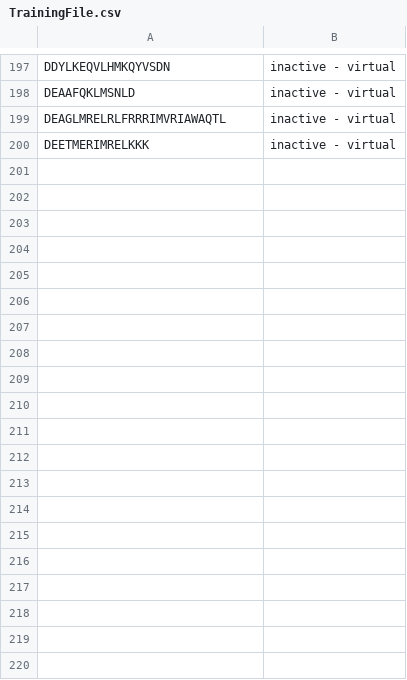
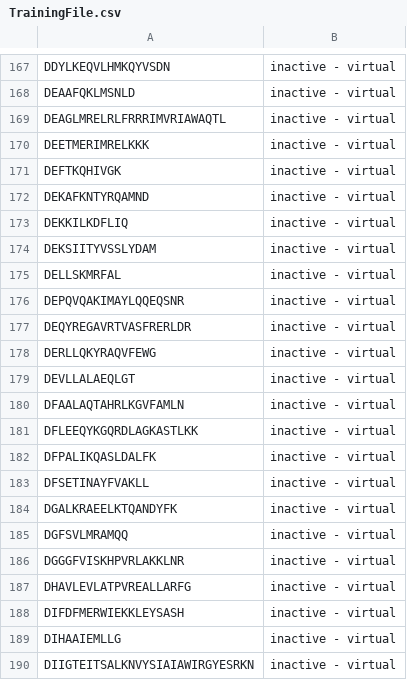
Before and after one commit to prajwalpraveen97/neocortexapi, a CSV file: source/MySEProject/Group Contribution - MultiImageExperiment/SimpleMultiSequenceLearning/TrainingFiles/TrainingFile.csv, drawn as a sheet; only a part is shown, gaps mark what is left out; the diff covers the shown part only.

```diff
--- a/source/MySEProject/Group Contribution - MultiImageExperiment/SimpleMultiSequenceLearning/TrainingFiles/TrainingFile.csv
+++ b/source/MySEProject/Group Contribution - MultiImageExperiment/SimpleMultiSequenceLearning/TrainingFiles/TrainingFile.csv
@@ -200 +170,21 @@ DEAGLMRELRLFRRRIMVRIAWAQTL,inactive - virtual
 DEETMERIMRELKKK,inactive - virtual
+DEFTKQHIVGK,inactive - virtual
+DEKAFKNTYRQAMND,inactive - virtual
+DEKKILKDFLIQ,inactive - virtual
+DEKSIITYVSSLYDAM,inactive - virtual
+DELLSKMRFAL,inactive - virtual
+DEPQVQAKIMAYLQQEQSNR,inactive - virtual
+DEQYREGAVRTVASFRERLDR,inactive - virtual
+DERLLQKYRAQVFEWG,inactive - virtual
+DEVLLALAEQLGT,inactive - virtual
+DFAALAQTAHRLKGVFAMLN,inactive - virtual
+DFLEEQYKGQRDLAGKASTLKK,inactive - virtual
+DFPALIKQASLDALFK,inactive - virtual
+DFSETINAYFVAKLL,inactive - virtual
+DGALKRAEELKTQANDYFK,inactive - virtual
+DGFSVLMRAMQQ,inactive - virtual
+DGGGFVISKHPVRLAKKLNR,inactive - virtual
+DHAVLEVLATPVREALLARFG,inactive - virtual
+DIFDFMERWIEKKLEYSASH,inactive - virtual
+DIHAAIEMLLG,inactive - virtual
+DIIGTEITSALKNVYSIAIAWIRGYESRKN,inactive - virtual
```
Also changed, not shown: 17 added rows, 37 removed rows and 9 edited cells elsewhere in this file, 20 other files.
